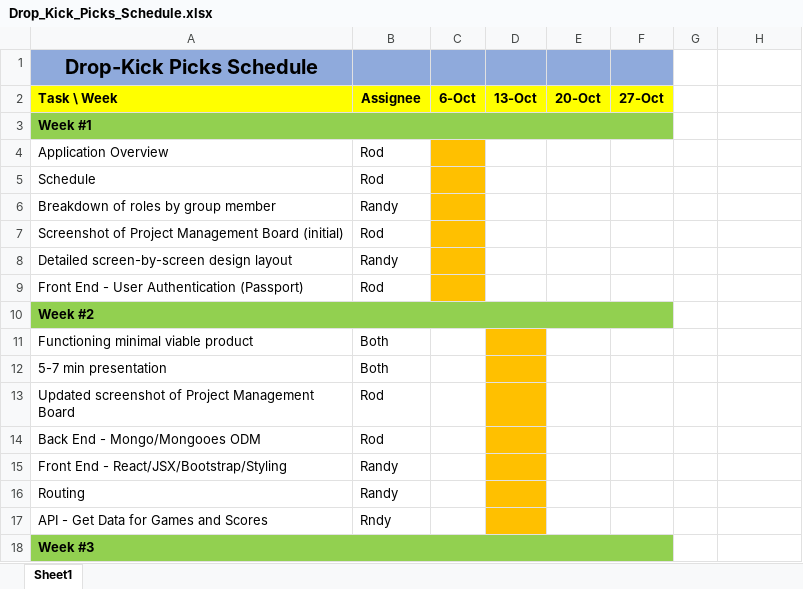
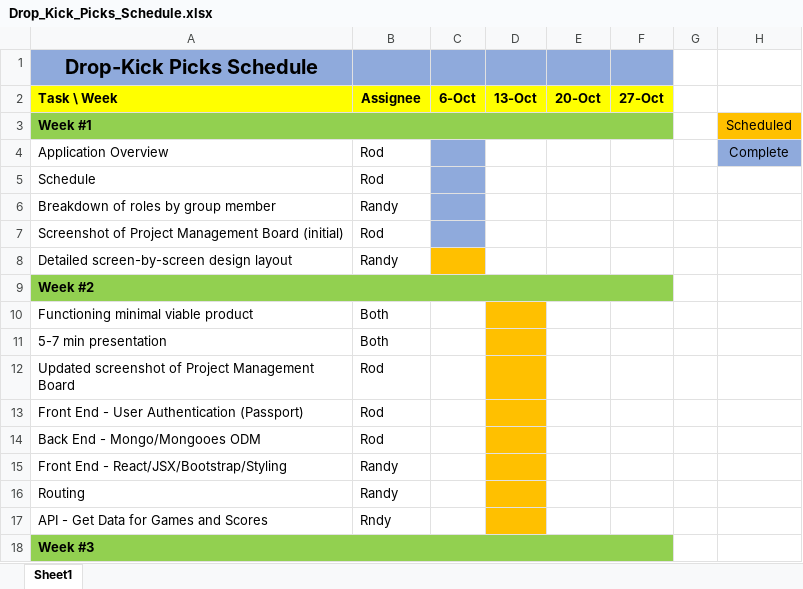
Before and after one commit to Rod-Skoglund/Final-Project, an Excel workbook: docs/Drop_Kick_Picks_Schedule.xlsx, sheet Sheet1, drawn as a sheet; only a part is shown; values as stored, in another font and other column widths than the file's, no borders; the diff names each change by its address in the sheet, - before the commit and + after, or states it on an @@ line.

Commit message:
Updated schedue

```diff
--- a/docs/Drop_Kick_Picks_Schedule.xlsx (sheet Sheet1)
+++ b/docs/Drop_Kick_Picks_Schedule.xlsx (sheet Sheet1)
-H3: (empty)
+H3: Scheduled
-H3 fill: none
+H3 fill: #FFC000
-C4:C7 fill: #FFC000
+C4:C7 fill: #8FAADC
-H4: (empty)
+H4: Complete
-H4 fill: none
+H4 fill: #8FAADC
@@ row 9 moved to row 13: Front End - User Authentication (Passpor… @@
```
